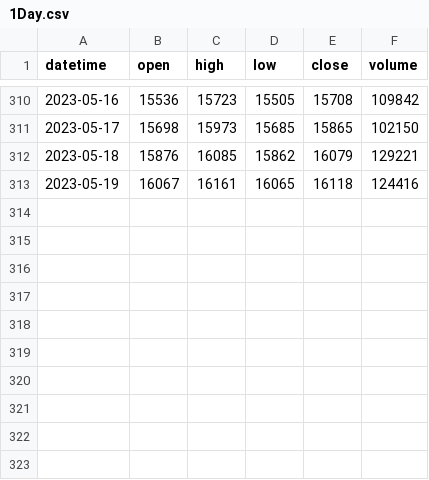
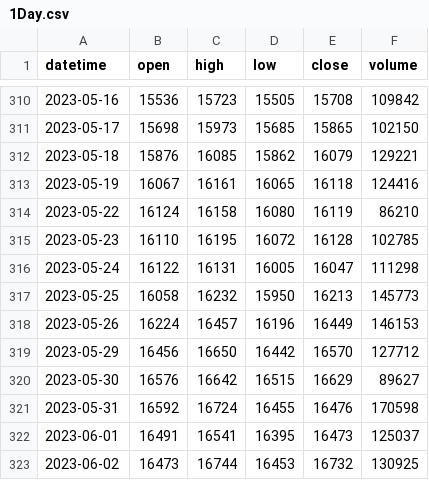
Before and after one commit to Benson0802/power_k_nodify, a CSV file: data/1Day.csv, drawn as a sheet; only a part is shown, gaps mark what is left out.

```diff
--- a/data/1Day.csv
+++ b/data/1Day.csv
@@ -313 +313,11 @@ datetime,open,high,low,close,volume
 2023-05-19,16067,16161,16065,16118,124416
+2023-05-22,16124,16158,16080,16119,86210
+2023-05-23,16110,16195,16072,16128,102785
+2023-05-24,16122,16131,16005,16047,111298
+2023-05-25,16058,16232,15950,16213,145773
+2023-05-26,16224,16457,16196,16449,146153
+2023-05-29,16456,16650,16442,16570,127712
+2023-05-30,16576,16642,16515,16629,89627
+2023-05-31,16592,16724,16455,16476,170598
+2023-06-01,16491,16541,16395,16473,125037
+2023-06-02,16473,16744,16453,16732,130925
```
Also changed, not shown: 4 other files.
